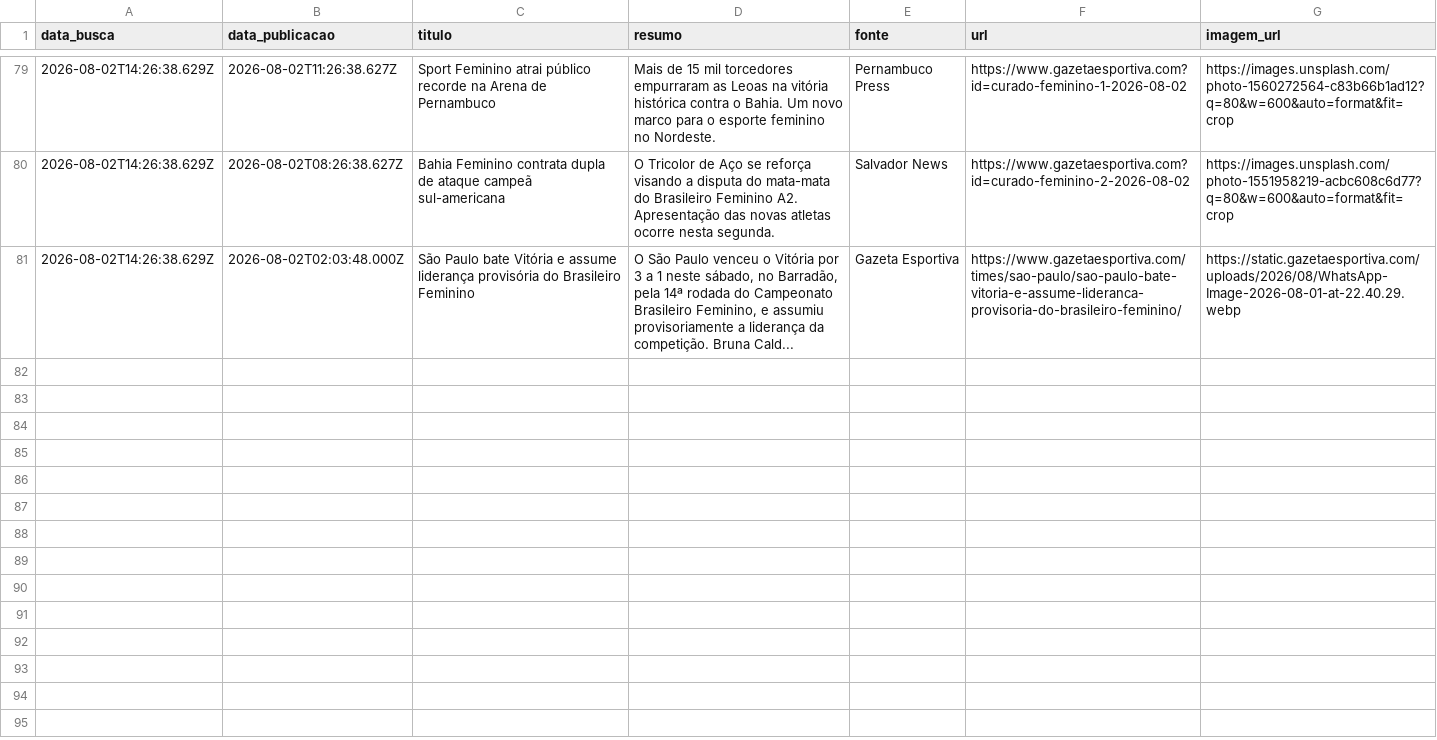
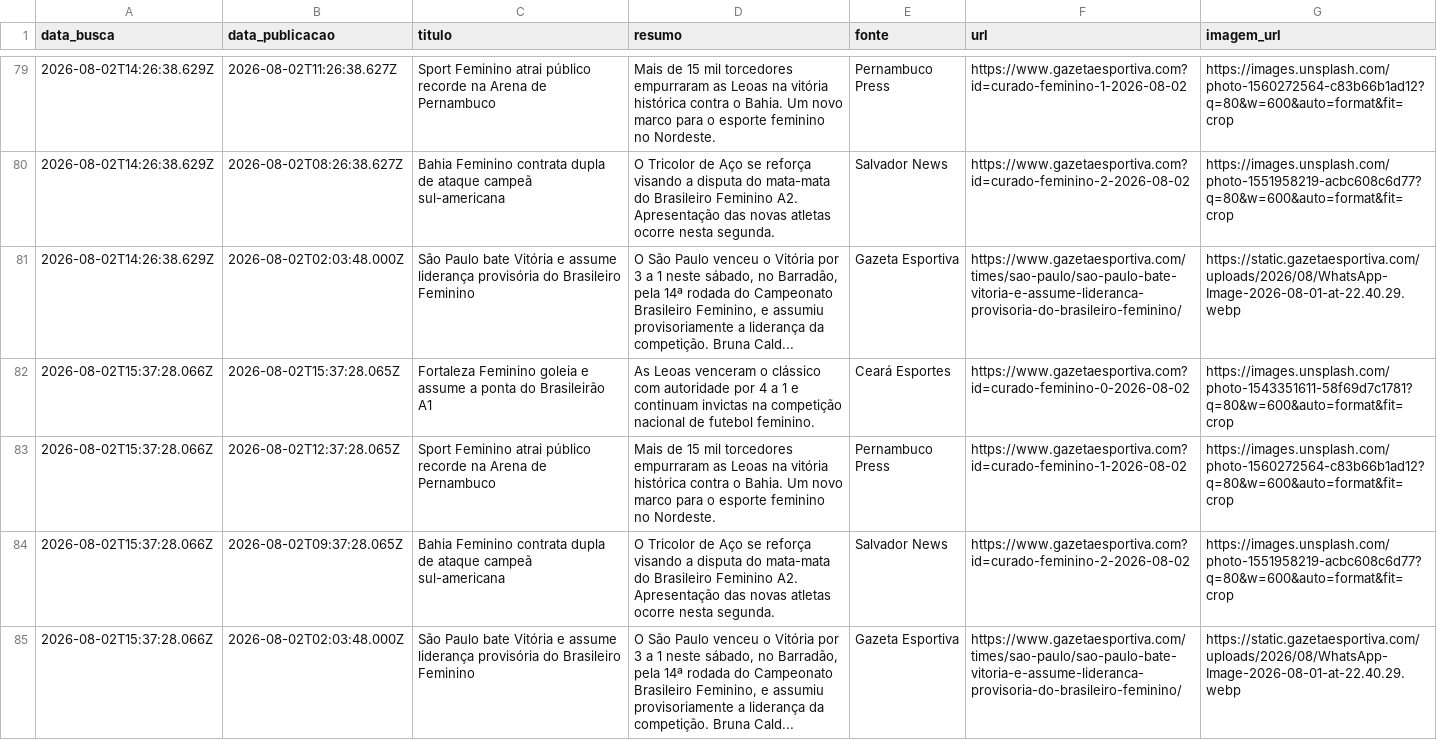
Before and after one commit to yuriluna85/boleragem-nordestina, a CSV file: DATA/2026/08/feminino/feminino.csv, drawn as a sheet; only a part is shown, gaps mark what is left out; the diff names each change by its address in the sheet, - before the commit and + after, or states it on an @@ line.

```diff
--- a/DATA/2026/08/feminino/feminino.csv
+++ b/DATA/2026/08/feminino/feminino.csv
+row 82: 2026-08-02T15:37:28.066Z | 2026-08-02T15:37:28.065Z | Fortaleza Feminino goleia e assume a ponta do Brasileirão A1 | As Leoas venceram o clássico com autoridade por 4 a 1 e continuam invictas na competição nacional de futebol feminino. | Ceará Esportes | https://www.gazetaesportiva.com?id=curado-feminino-0-2026-08-02 | https://images.unsplash.com/photo-1543351611-58f69d7c1781?q=80&w=600&auto=format&fit=crop
+row 83: 2026-08-02T15:37:28.066Z | 2026-08-02T12:37:28.065Z | Sport Feminino atrai público recorde na Arena de Pernambuco | Mais de 15 mil torcedores empurraram as Leoas na vitória histórica contra o Bahia. Um novo marco para o esporte feminino no Nordeste. | Pernambuco Press | https://www.gazetaesportiva.com?id=curado-feminino-1-2026-08-02 | https://images.unsplash.com/photo-1560272564-c83b66b1ad12?q=80&w=600&auto=format&fit=crop
+row 84: 2026-08-02T15:37:28.066Z | 2026-08-02T09:37:28.065Z | Bahia Feminino contrata dupla de ataque campeã sul-americana | O Tricolor de Aço se reforça visando a disputa do mata-mata do Brasileiro Feminino A2. Apresentação das novas atletas ocorre nesta segunda. | Salvador News | https://www.gazetaesportiva.com?id=curado-feminino-2-2026-08-02 | https://images.unsplash.com/photo-1551958219-acbc608c6d77?q=80&w=600&auto=format&fit=crop
+row 85: 2026-08-02T15:37:28.066Z | 2026-08-02T02:03:48.000Z | São Paulo bate Vitória e assume liderança provisória do Brasileiro Feminino | O São Paulo venceu o Vitória por 3 a 1 neste sábado, no Barradão, pela 14ª rodada do Campeonato Brasileiro Feminino, e assumiu provisoriamente a liderança da competição. Bruna Cald... | Gazeta Esportiva | https://www.gazetaesportiva.com/times/sao-paulo/sao-paulo-bate-vitoria-e-assume-lideranca-provisoria-do-brasileiro-feminino/ | https://static.gazetaesportiva.com/uploads/2026/08/WhatsApp-Image-2026-08-01-at-22.40.29.webp
```
Also changed, not shown: DATA/2026/08/jogadores/jogadores.csv, DATA/2026/08/masculino/masculino.csv, 3 other files.
